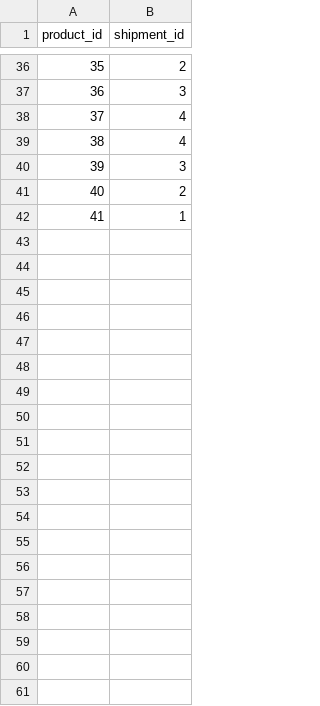
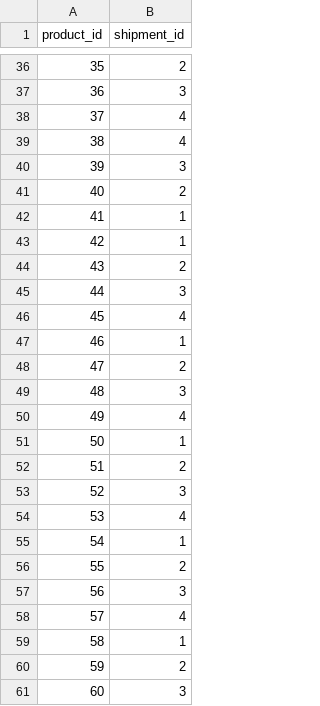
Before and after one commit to wecode-bootcamp-korea/fullstack2-1st-dashincode-backend, a CSV file: dataUploader/csv/productShipment.csv, drawn as a sheet; only a part is shown, gaps mark what is left out; the diff covers the shown part only.

Commit message:
add: data 입력 자동화

```diff
--- a/dataUploader/csv/productShipment.csv
+++ b/dataUploader/csv/productShipment.csv
@@ -42 +42,20 @@ product_id,shipment_id
 41,1
+42,1
+43,2
+44,3
+45,4
+46,1
+47,2
+48,3
+49,4
+50,1
+51,2
+52,3
+53,4
+54,1
+55,2
+56,3
+57,4
+58,1
+59,2
+60,3
```
Also changed, not shown: 37 added rows elsewhere in this file, 5 other files.
